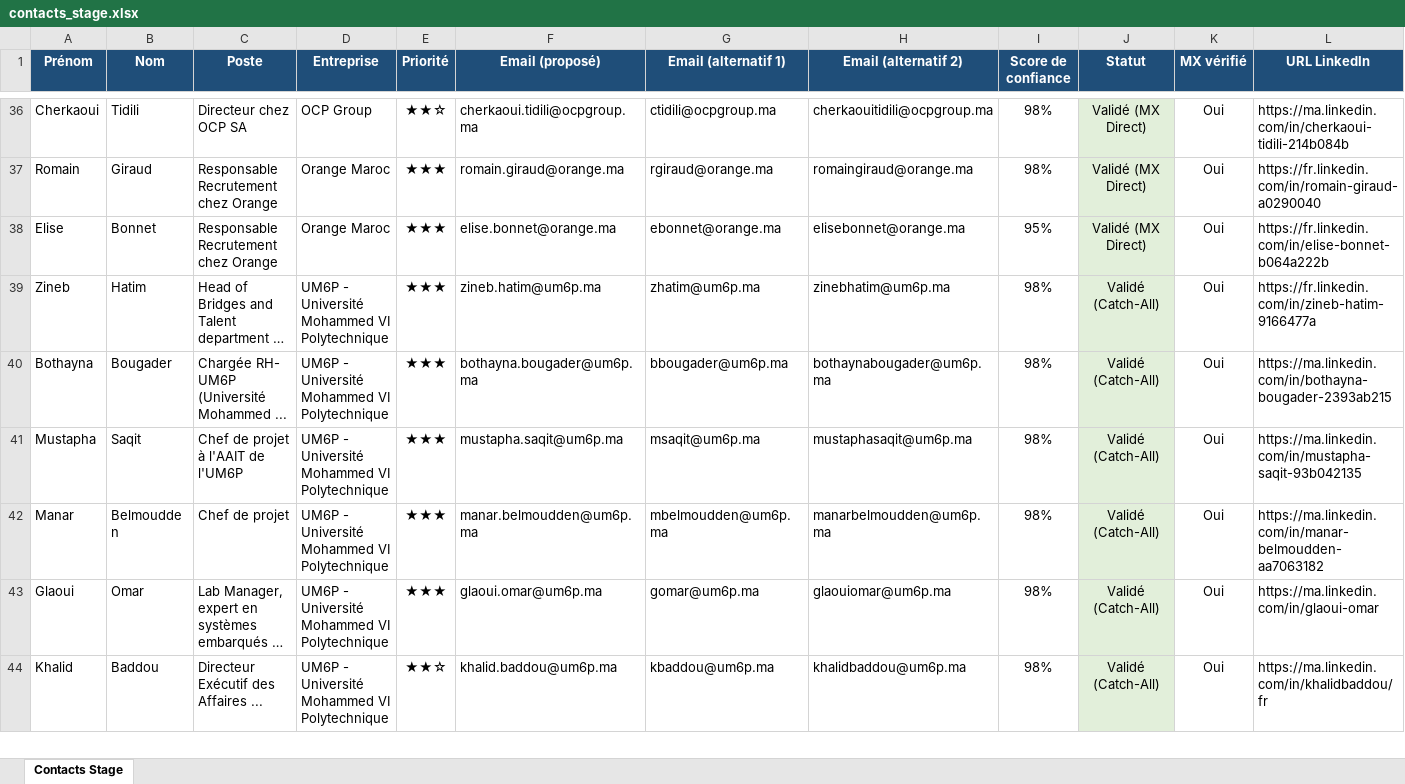
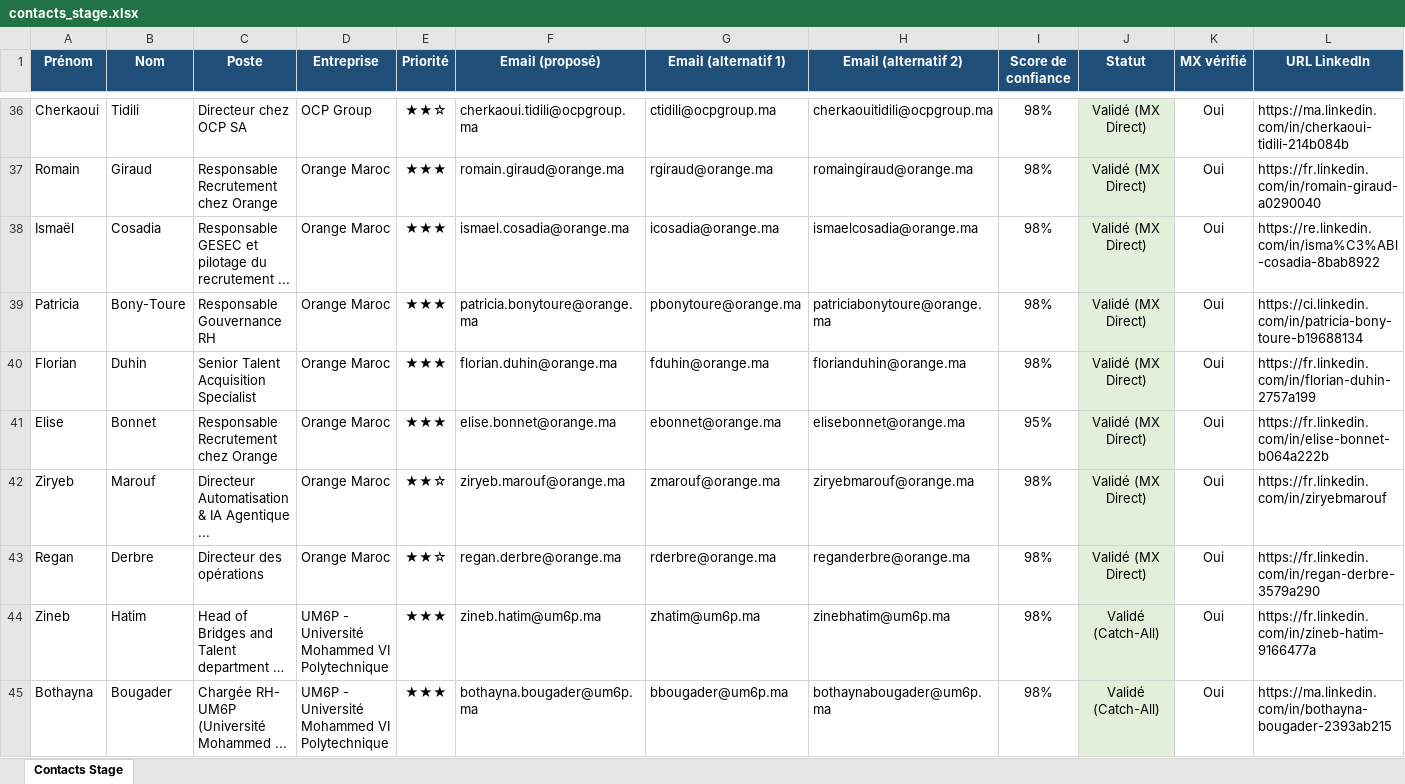
Before and after one commit to medhsiny2003/linkedin-prospector, an Excel workbook: data/contacts_stage.xlsx, sheet Contacts Stage, drawn as a sheet; only a part is shown, gaps mark what is left out; the shorter side is filled out with more unchanged rows; long unchanged cells end in …; values as stored, in another font and other column widths than the file's, no borders; rows hold the shown columns only; the diff names each change by its address in the sheet, - before the commit and + after, or states it on an @@ line.

```diff
--- a/data/contacts_stage.xlsx (sheet Contacts Stage)
+++ b/data/contacts_stage.xlsx (sheet Contacts Stage)
+row 38: Ismaël | Cosadia | Responsable GESEC et pilotage du recrutement ... | Orange Maroc | ★★★ | ismael.cosadia@orange.ma | icosadia@orange.ma | ismaelcosadia@orange.ma | 98% | Validé (MX Direct) | Oui | https://re.linkedin.com/in/isma%C3%ABl-cosadia-8bab8922
+row 39: Patricia | Bony-Toure | Responsable Gouvernance RH | Orange Maroc | ★★★ | patricia.bonytoure@orange.ma | pbonytoure@orange.ma | patriciabonytoure@orange.ma | 98% | Validé (MX Direct) | Oui | https://ci.linkedin.com/in/patricia-bony-toure-b19688134
+row 40: Florian | Duhin | Senior Talent Acquisition Specialist | Orange Maroc | ★★★ | florian.duhin@orange.ma | fduhin@orange.ma | florianduhin@orange.ma | 98% | Validé (MX Direct) | Oui | https://fr.linkedin.com/in/florian-duhin-2757a199
+row 42: Ziryeb | Marouf | Directeur Automatisation & IA Agentique ... | Orange Maroc | ★★☆ | ziryeb.marouf@orange.ma | zmarouf@orange.ma | ziryebmarouf@orange.ma | 98% | Validé (MX Direct) | Oui | https://fr.linkedin.com/in/ziryebmarouf
+row 43: Regan | Derbre | Directeur des opérations | Orange Maroc | ★★☆ | regan.derbre@orange.ma | rderbre@orange.ma | reganderbre@orange.ma | 98% | Validé (MX Direct) | Oui | https://fr.linkedin.com/in/regan-derbre-3579a290
```
Also changed, not shown: 2 other files.
